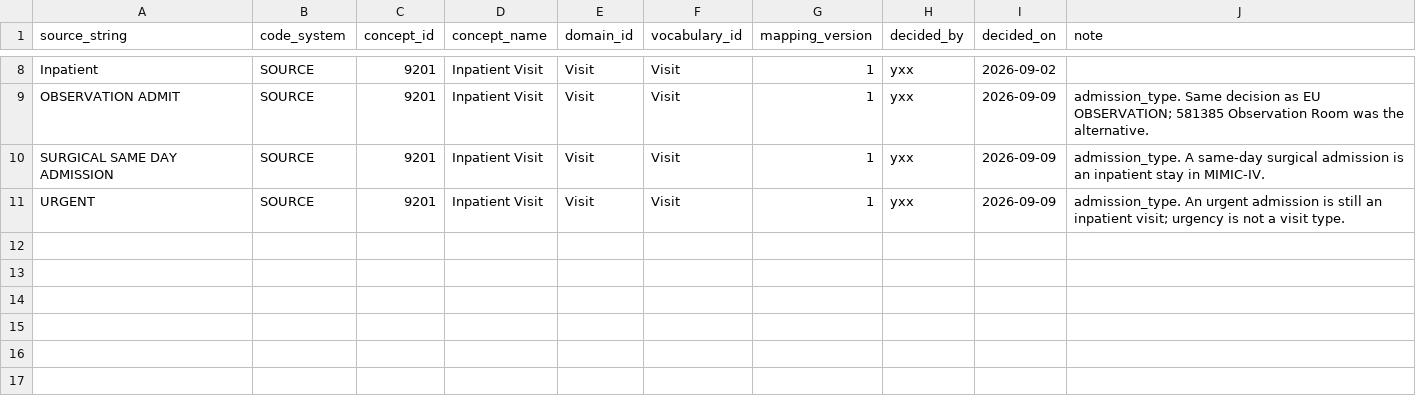
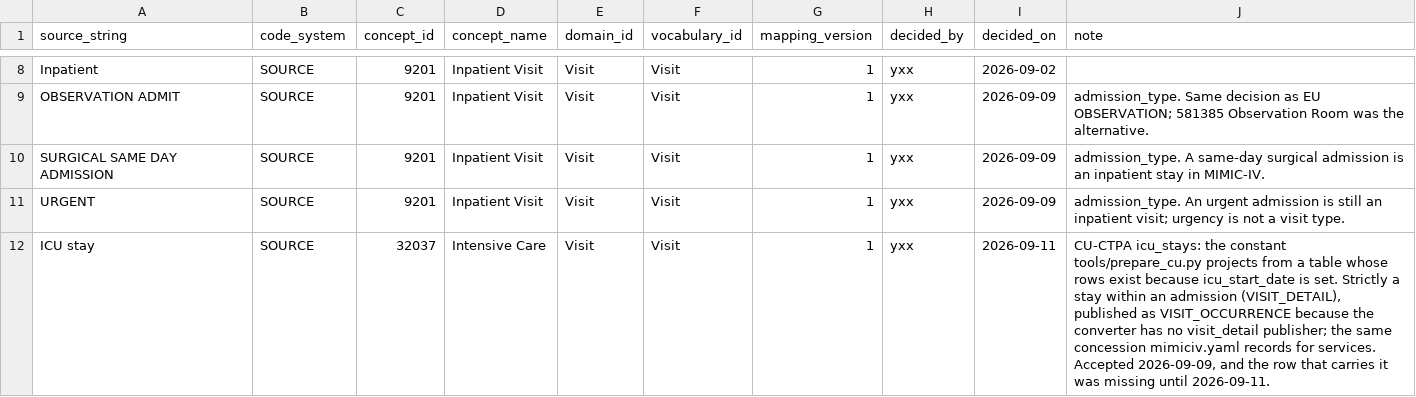
Before and after one commit to Yangxinyee/ehr2trace, a CSV file: mappings/visit.csv, drawn as a sheet; only a part is shown, gaps mark what is left out.

Commit message:
Answer the two CU-CTPA questions from the delivery itself, and carry the ICU-stay visit concept
Both open questions in datasets/cu_ctpa.yaml were recorded for the data owner
and are now answered by the study team, with the answer text saying so and
citing the evidence. The three ages without a CTA timestamp are dated by the
patient's earliest flowsheet day (the scan day for 92% of the cohort, and the
age the notes of that day state); tools/prepare_cu.py applies the rule, names
it in two output columns and counts the rows in its manifest, and cta_time
stays empty. The readmission flags turn out to be one row per admission x
CTPA scan with the scan column dropped: against the first scan they reproduce
from cta_time (7/30/90 days inclusive, six calendar months, one calendar
year), so the label is derived from delivered dates rather than copied.

The ICU-stay visit type accepted on 9 September never had its mappings/visit.csv
row, so every ICU stay sat at concept 0; the row is added (32037 Intensive
Care). CU-CTPA now validates 36 passed / 4 skipped / 0 failed with all 127,955
patients published; README and DECISIONS record the change.

```diff
--- a/mappings/visit.csv
+++ b/mappings/visit.csv
@@ -11 +11,2 @@ SURGICAL SAME DAY ADMISSION,SOURCE,9201,Inpatient Visit,Visit,Visit,1,yxx,2026-0
 URGENT,SOURCE,9201,Inpatient Visit,Visit,Visit,1,yxx,2026-09-09,admission_type. An urgent admission is still an inpatient visit; urgency is not a visit type.
+ICU stay,SOURCE,32037,Intensive Care,Visit,Visit,1,yxx,2026-09-11,"CU-CTPA icu_stays: the constant tools/prepare_cu.py projects from a table whose rows exist because icu_start_date is set. Strictly a stay within an admission (VISIT_DETAIL), published as VISIT_OCCURRENCE because the converter has no visit_detail publisher; the same concession mimiciv.yaml records for services. Accepted 2026-09-09, and the row that carries it was missing until 2026-09-11."
```
Also changed, not shown: 4 other files.
